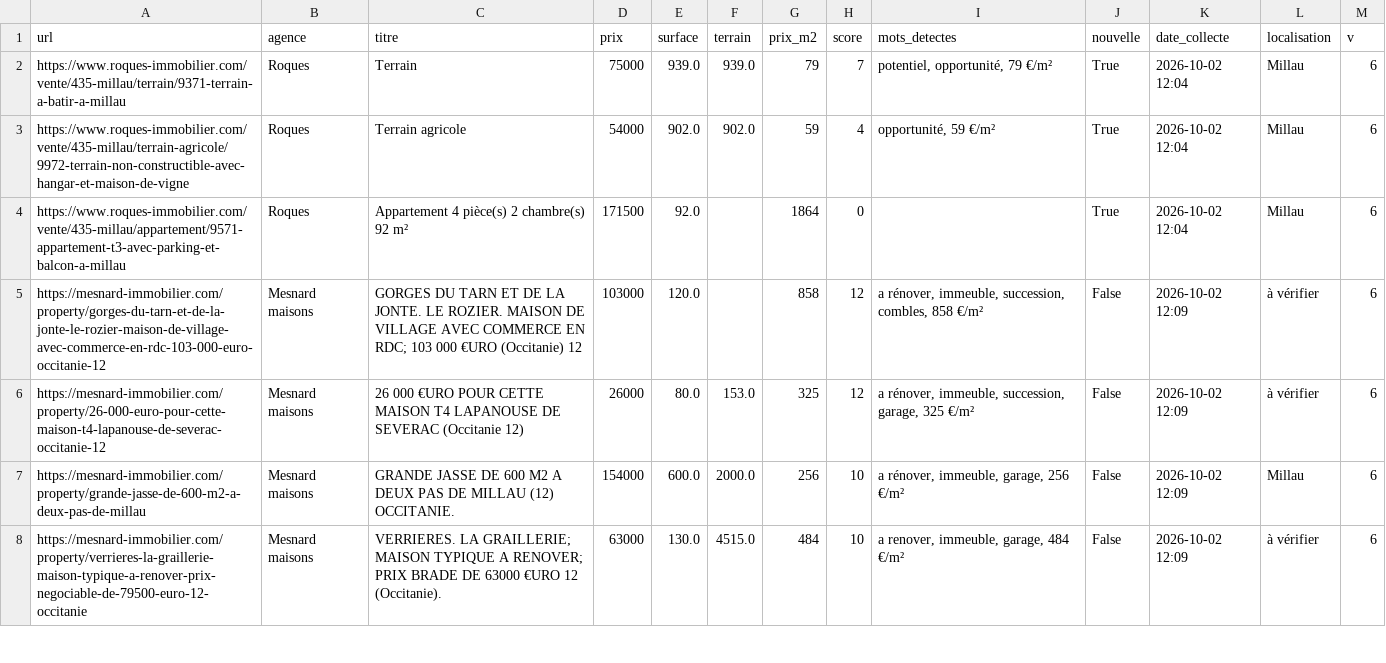
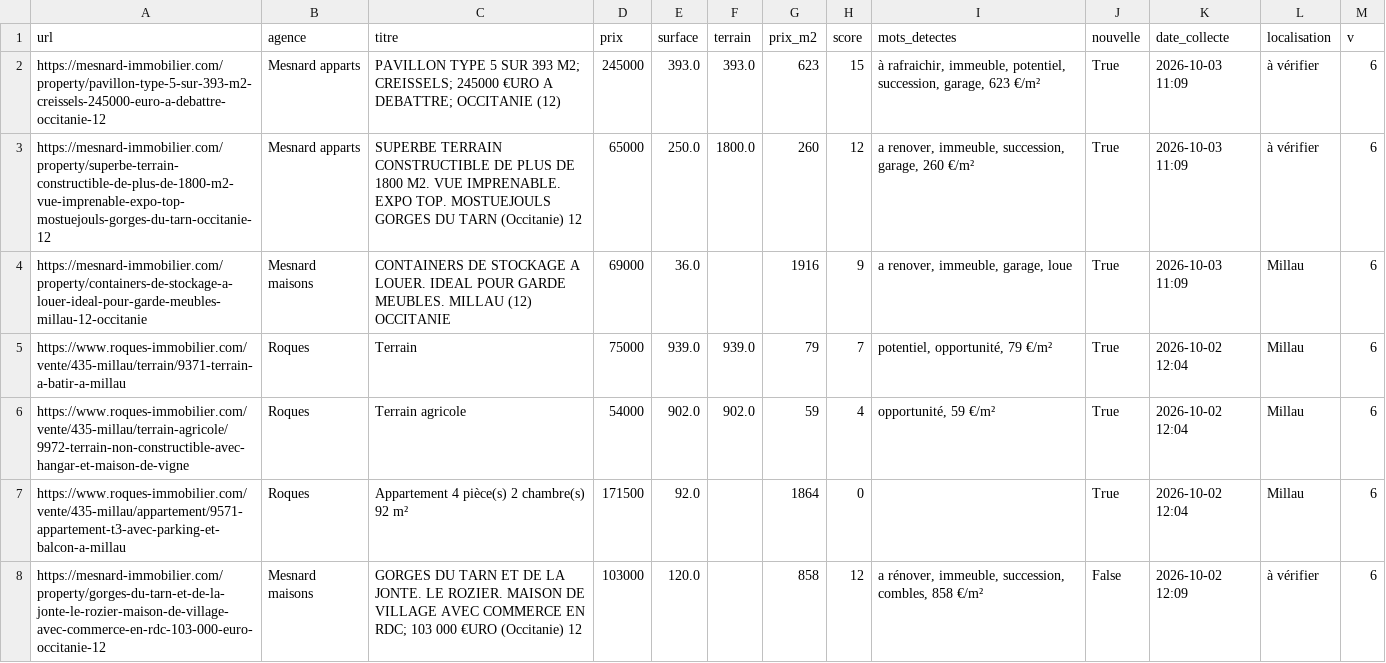
Before and after one commit to florentboutreux/suivi_immo, a CSV file: data/annonces.csv, drawn as a sheet; only a part is shown; the shorter side is filled out with more unchanged rows; the diff names each change by its address in the sheet, - before the commit and + after, or states it on an @@ line.

```diff
--- a/data/annonces.csv
+++ b/data/annonces.csv
+row 2: https://mesnard-immobilier.com/property/pavillon-type-5-sur-393-m2-creissels-245000-euro-a-debattre-occitanie-12 | Mesnard apparts | PAVILLON TYPE 5 SUR 393 M2; CREISSELS; 245000 €URO A DEBATTRE; OCCITANIE (12) | 245000 | 393.0 | 393.0 | 623 | 15 | à rafraichir, immeuble, potentiel, succession, garage, 623 €/m² | True | 2026-10-03 11:09 | à vérifier | 6
+row 3: https://mesnard-immobilier.com/property/superbe-terrain-constructible-de-plus-de-1800-m2-vue-imprenable-expo-top-mostuejouls-gorges-du-tarn-occitanie-12 | Mesnard apparts | SUPERBE TERRAIN CONSTRUCTIBLE DE PLUS DE 1800 M2. VUE IMPRENABLE. EXPO TOP. MOSTUEJOULS GORGES DU TARN (Occitanie) 12 | 65000 | 250.0 | 1800.0 | 260 | 12 | a renover, immeuble, succession, garage, 260 €/m² | True | 2026-10-03 11:09 | à vérifier | 6
+row 4: https://mesnard-immobilier.com/property/containers-de-stockage-a-louer-ideal-pour-garde-meubles-millau-12-occitanie | Mesnard maisons | CONTAINERS DE STOCKAGE A LOUER. IDEAL POUR GARDE MEUBLES. MILLAU (12) OCCITANIE | 69000 | 36.0 |  | 1916 | 9 | a renover, immeuble, garage, loue | True | 2026-10-03 11:09 | Millau | 6
```
Also changed, not shown: 2 other files.
